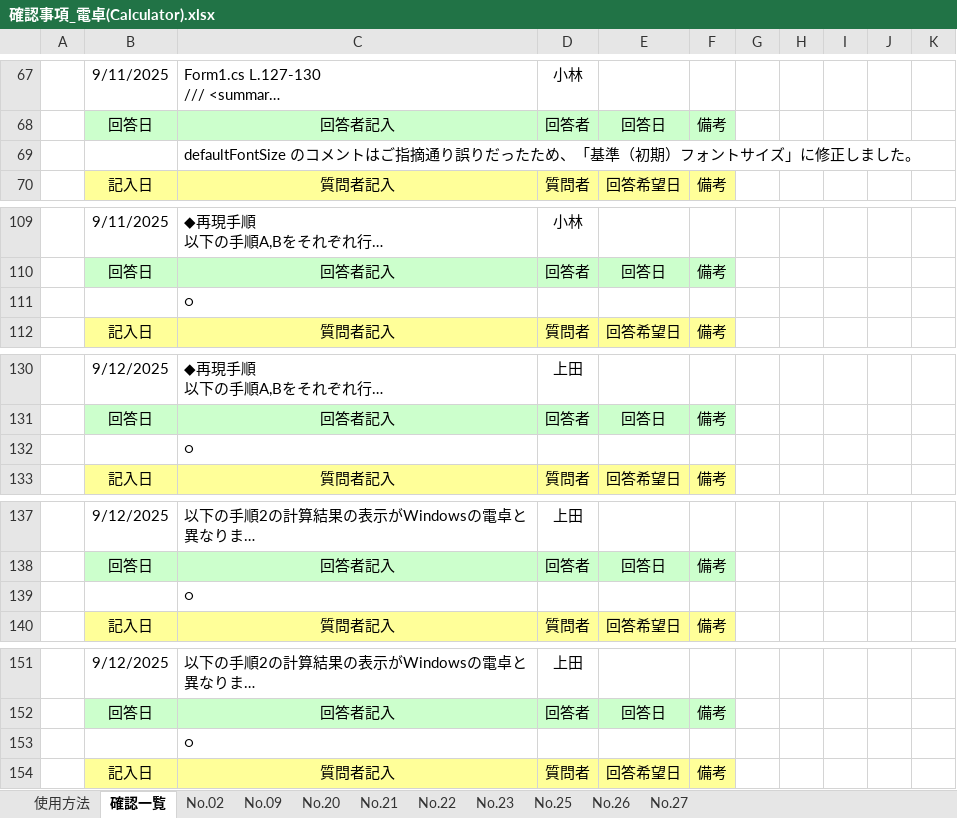
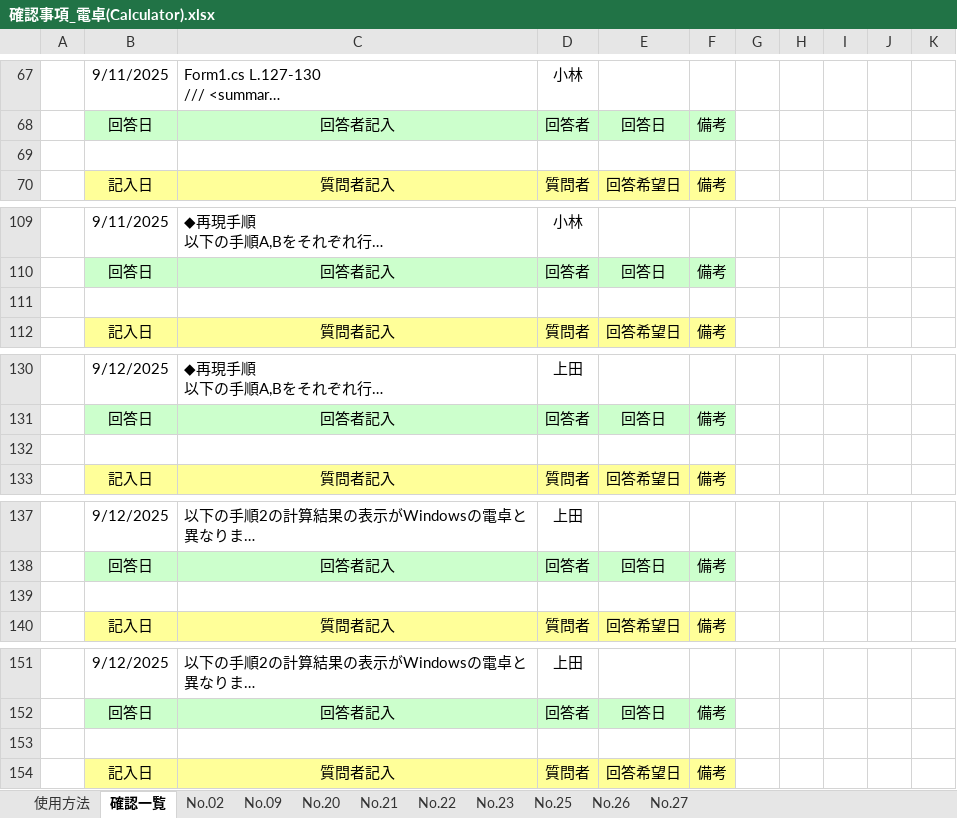
Before and after one commit to mm-source/calculate, an Excel workbook: CalculatorApp/確認事項_電卓(Calculator).xlsx, sheet 確認一覧, drawn as a sheet; only a part is shown, gaps mark what is left out; long unchanged cells end in …; values as stored, in another font and other column widths than the file's, no borders; conditional formats not drawn; the diff covers the shown part only; the diff names each change by its address in the sheet, - before the commit and + after, or states it on an @@ line.

```diff
--- a/CalculatorApp/確認事項_電卓(Calculator).xlsx (sheet 確認一覧)
+++ b/CalculatorApp/確認事項_電卓(Calculator).xlsx (sheet 確認一覧)
-C69: defaultFontSize のコメントはご指摘通り誤りだったため、「基準（初期）フォントサイズ」に修正しました。
+C69: (empty)
-C111: ○
+C111: (empty)
-C132: ○
+C132: (empty)
-C139: ○
+C139: (empty)
-C153: ○
+C153: (empty)
```
Also changed, not shown: 7 edited cells elsewhere in this sheet, 24 other files.
